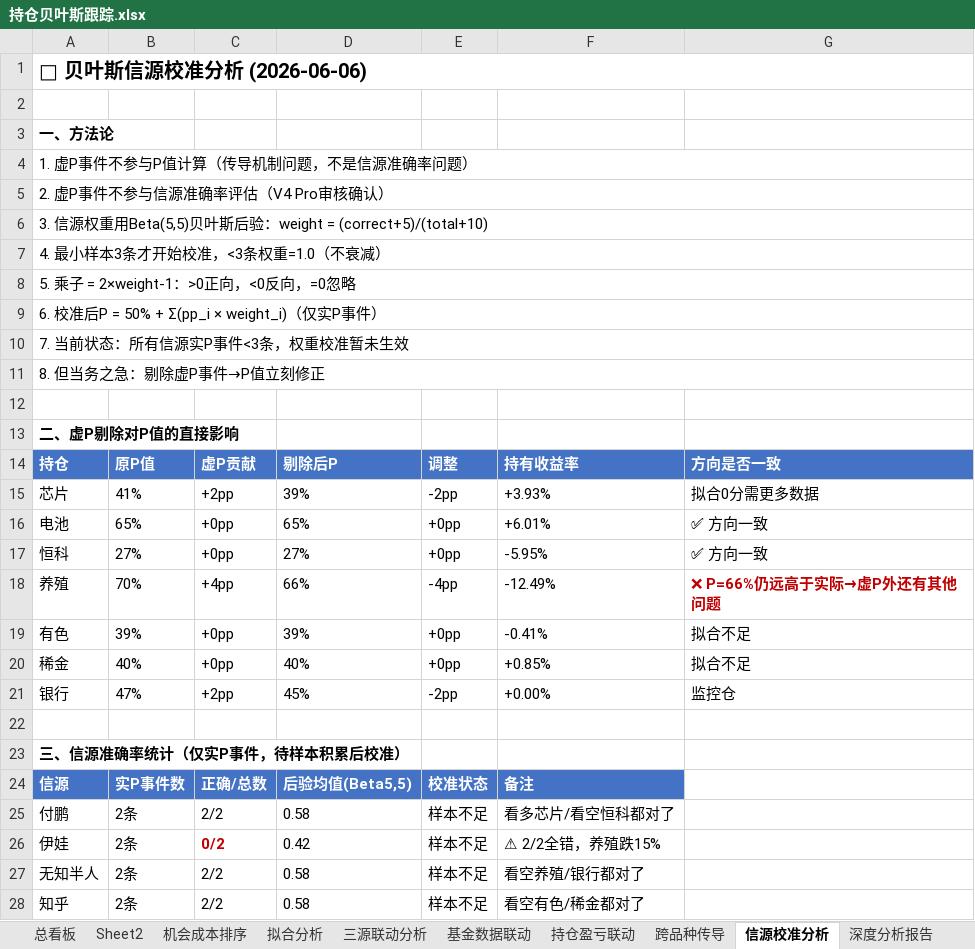
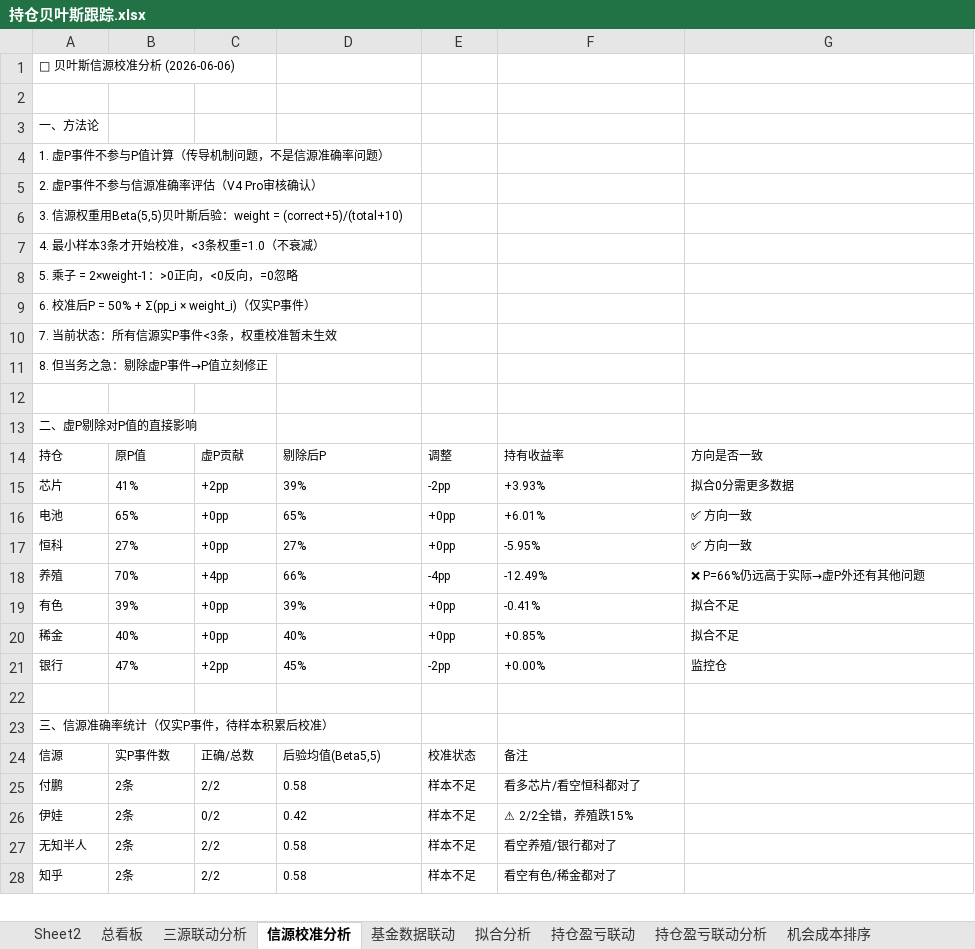
Before and after one commit to f840047663-bot/external-memory, an Excel workbook: 持仓贝叶斯跟踪.xlsx, sheet 信源校准分析, drawn as a sheet; only a part is shown; values as stored, in another font and other column widths than the file's, no borders; the diff covers the shown part only; the diff names each change by its address in the sheet, - before the commit and + after, or states it on an @@ line.

```diff
--- a/持仓贝叶斯跟踪.xlsx (sheet 信源校准分析)
+++ b/持仓贝叶斯跟踪.xlsx (sheet 信源校准分析)
@@ sheet tab order changed: Sheet2 | 总看板 | 三源联动分析 | 信源校准分析 | 基金数据联动 | 拟合分析 | 持仓盈亏联动 | 持仓盈亏联动分析 | 机会成本排序 @@
-A1 bold: on
+A1 bold: off, text size: smaller
-A1:G1 merged
-A3 bold: on
+A3 bold: off
@@ A3:A11 text size: smaller @@
-A4:G4 merged
-A5:G5 merged
-A6:G6 merged
-A7:G7 merged
-A8:G8 merged
-A9:G9 merged
-A10:G10 merged
-A11:G11 merged
-A13 bold: on
+A13 bold: off, text size: smaller
@@ A14:G14 fill: #4472C4 → none, bold: on → off, text colour: #FFFFFF → black @@
@@ A14:G21 text size: smaller @@
@@ G18 bold: on → off, text colour: #C00000 → black @@
-A23 bold: on
+A23 bold: off, text size: smaller
@@ A24:F24 fill: #4472C4 → none, bold: on → off, text colour: #FFFFFF → black @@
@@ A24:F28 text size: smaller @@
@@ C26 bold: on → off, text colour: #C00000 → black @@
```
Also changed, not shown: cell formats and merged cells elsewhere in this sheet, sheet 总看板, sheet Sheet2, sheet 机会成本排序, sheet 虚P与待重仓, sheet 资金分配, sheet 系统机制, 7 more sheets, 1 other file.
